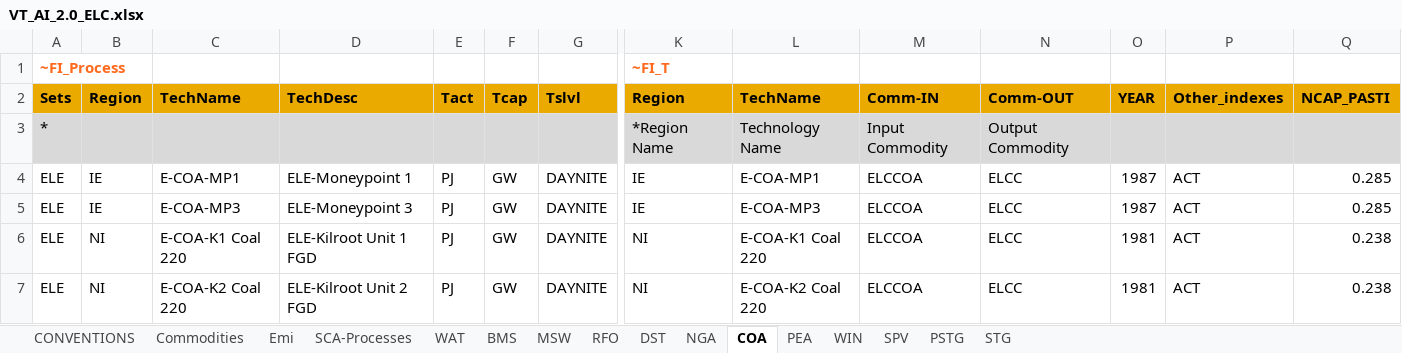
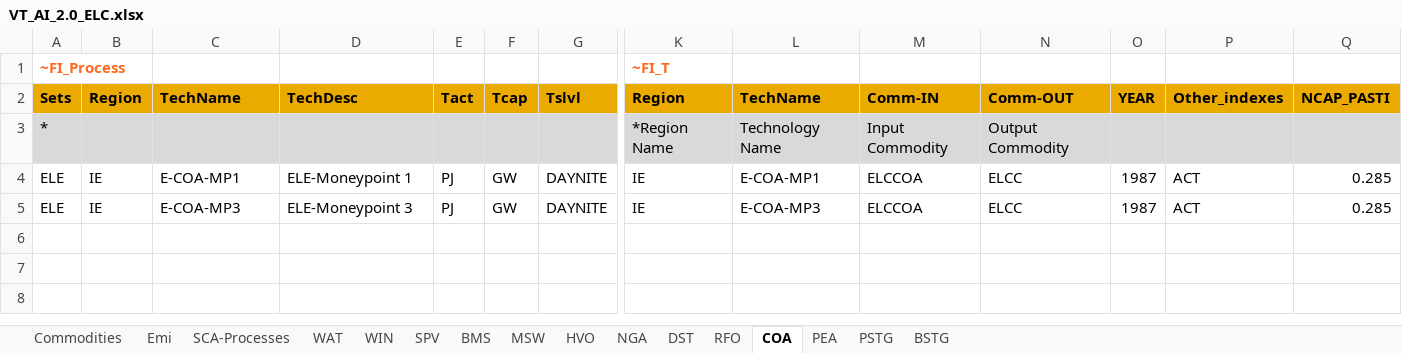
Before and after one commit to esma-ie/OTAI, an Excel workbook: VT_AI_2.0_ELC.xlsx, sheet COA, drawn as a sheet; only a part is shown, gaps mark what is left out; values as stored, in another font and other column widths than the file's, no borders; rows hold the shown columns only; the diff names each change by its address in the sheet, - before the commit and + after, or states it on an @@ line.

```diff
--- a/VT_AI_2.0_ELC.xlsx (sheet COA)
+++ b/VT_AI_2.0_ELC.xlsx (sheet COA)
-sheet tab: STG
+sheet tab: BSTG
-sheet tab: CONVENTIONS
+sheet tab: HVO
@@ sheet tab order changed: Commodities | Emi | SCA-Processes | WAT | WIN | SPV | BMS | MSW | HVO | NGA | DST | RFO | COA | PEA | PSTG | BSTG @@
-row 6: ELE | NI | E-COA-K1 Coal 220 | ELE-Kilroot Unit 1 FGD | PJ | GW | DAYNITE | NI | E-COA-K1 Coal 220 | ELCCOA | ELCC | 1981 | ACT | 0.238
-row 7: ELE | NI | E-COA-K2 Coal 220 | ELE-Kilroot Unit 2 FGD | PJ | GW | DAYNITE | NI | E-COA-K2 Coal 220 | ELCCOA | ELCC | 1981 | ACT | 0.238
```
Also changed, not shown: sheet BSTG, sheet NGA, sheet SPV, sheet DST, sheet PSTG, sheet RFO, 4 more sheets.
